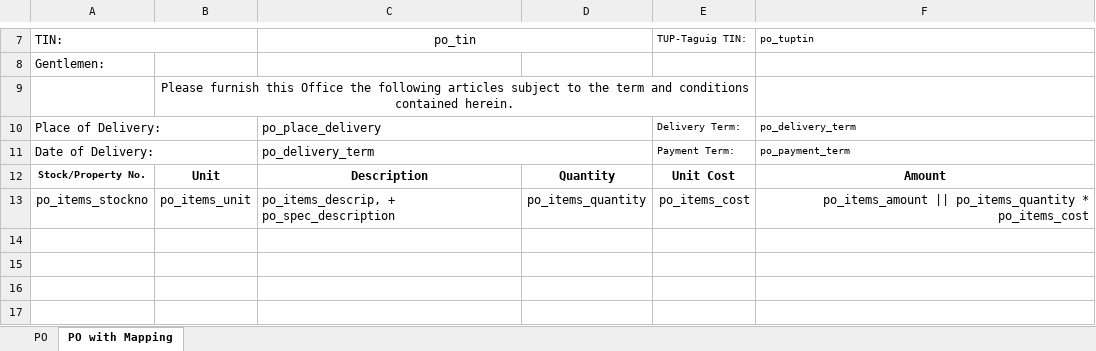
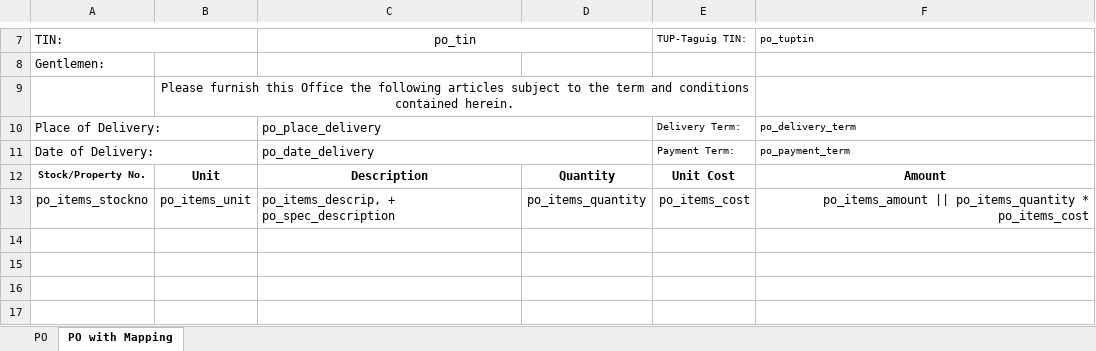
Before and after one commit to JayOverFlow/I-TRAC, an Excel workbook: procurement_documents/PO Template.xlsx, sheet PO with Mapping, drawn as a sheet; only a part is shown, gaps mark what is left out; values as stored, in another font and other column widths than the file's, no borders; the diff names each change by its address in the sheet, - before the commit and + after, or states it on an @@ line.

```diff
--- a/procurement_documents/PO Template.xlsx (sheet PO with Mapping)
+++ b/procurement_documents/PO Template.xlsx (sheet PO with Mapping)
-C11: po_delivery_term
+C11: po_date_delivery
```
Also changed, not shown: 3 other files.
